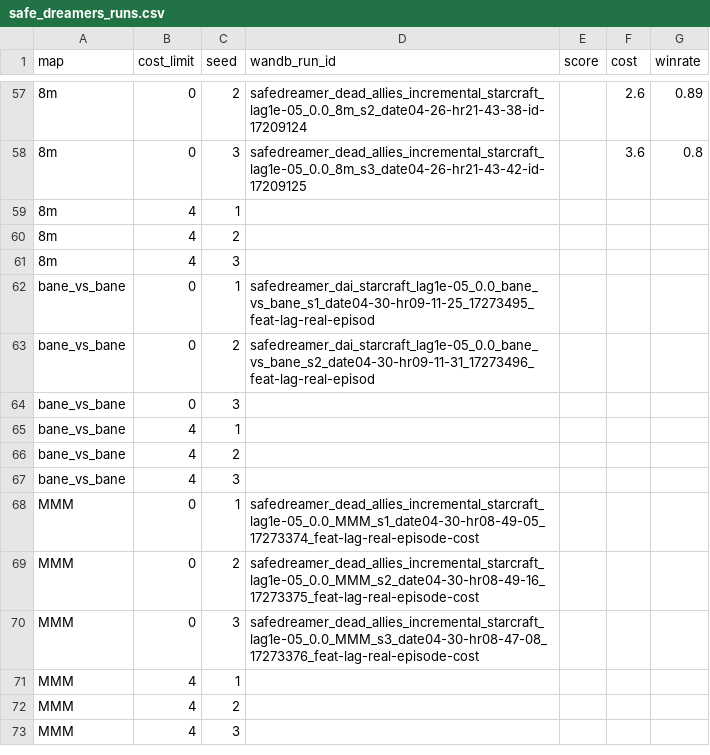
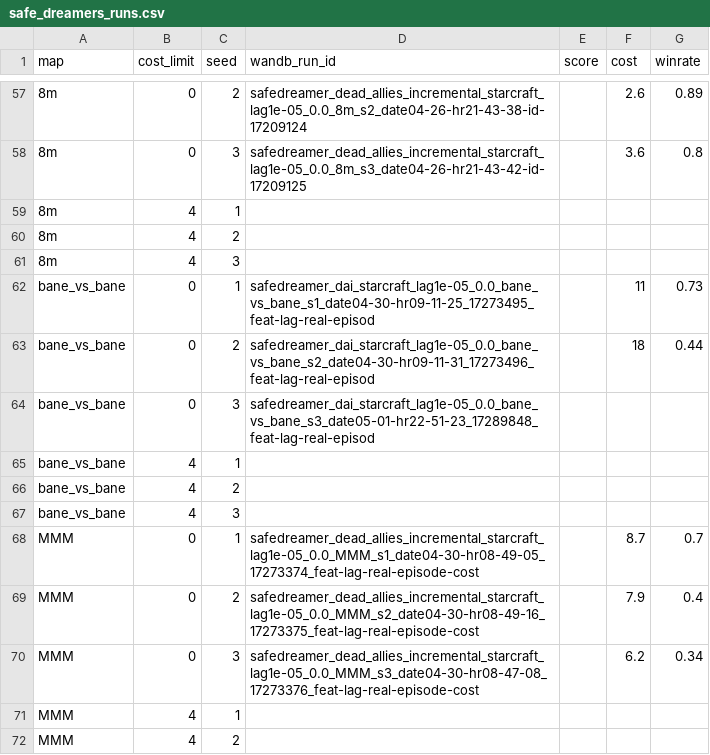
Before and after one commit to razisamuely/private-mamba, a CSV file: docs/results/safe_dreamers_runs.csv, drawn as a sheet; only a part is shown, gaps mark what is left out; the shorter side is filled out with more unchanged rows.

Commit message:
docs: submit bane_vs_bane s3 dead_allies_incremental (17289848)

```diff
--- a/docs/results/safe_dreamers_runs.csv
+++ b/docs/results/safe_dreamers_runs.csv
@@ -61,5 +61,5 @@ map,cost_limit,seed,wandb_run_id,score,cost,winrate
 8m,4,3,,,,
-bane_vs_bane,0,1,safedreamer_dai_starcraft_lag1e-05_0.0_bane_vs_bane_s1_date04-30-hr09-11-25_17273495_feat-lag-real-episod,,,
-bane_vs_bane,0,2,safedreamer_dai_starcraft_lag1e-05_0.0_bane_vs_bane_s2_date04-30-hr09-11-31_17273496_feat-lag-real-episod,,,
-bane_vs_bane,0,3,,,,
+bane_vs_bane,0,1,safedreamer_dai_starcraft_lag1e-05_0.0_bane_vs_bane_s1_date04-30-hr09-11-25_17273495_feat-lag-real-episod,,11,0.73
+bane_vs_bane,0,2,safedreamer_dai_starcraft_lag1e-05_0.0_bane_vs_bane_s2_date04-30-hr09-11-31_17273496_feat-lag-real-episod,,18,0.44
+bane_vs_bane,0,3,safedreamer_dai_starcraft_lag1e-05_0.0_bane_vs_bane_s3_date05-01-hr22-51-23_17289848_feat-lag-real-episod,,,
 bane_vs_bane,4,1,,,,
@@ -67,5 +67,5 @@ bane_vs_bane,4,2,,,,
 bane_vs_bane,4,3,,,,
-MMM,0,1,safedreamer_dead_allies_incremental_starcraft_lag1e-05_0.0_MMM_s1_date04-30-hr08-49-05_17273374_feat-lag-real-episode-cost,,,
-MMM,0,2,safedreamer_dead_allies_incremental_starcraft_lag1e-05_0.0_MMM_s2_date04-30-hr08-49-16_17273375_feat-lag-real-episode-cost,,,
-MMM,0,3,safedreamer_dead_allies_incremental_starcraft_lag1e-05_0.0_MMM_s3_date04-30-hr08-47-08_17273376_feat-lag-real-episode-cost,,,
+MMM,0,1,safedreamer_dead_allies_incremental_starcraft_lag1e-05_0.0_MMM_s1_date04-30-hr08-49-05_17273374_feat-lag-real-episode-cost,,8.7,0.7
+MMM,0,2,safedreamer_dead_allies_incremental_starcraft_lag1e-05_0.0_MMM_s2_date04-30-hr08-49-16_17273375_feat-lag-real-episode-cost,,7.9,0.4
+MMM,0,3,safedreamer_dead_allies_incremental_starcraft_lag1e-05_0.0_MMM_s3_date04-30-hr08-47-08_17273376_feat-lag-real-episode-cost,,6.2,0.34
 MMM,4,1,,,,
```
Also changed, not shown: 2 other files.
